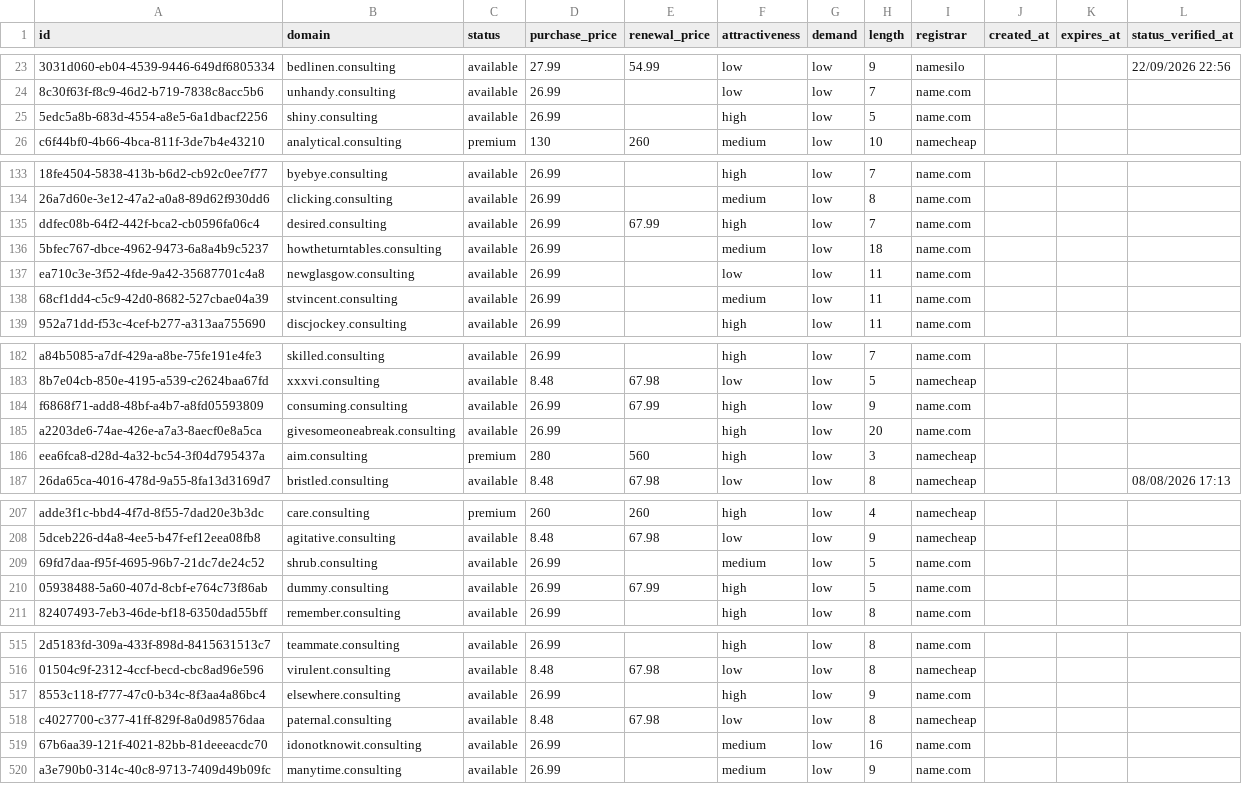
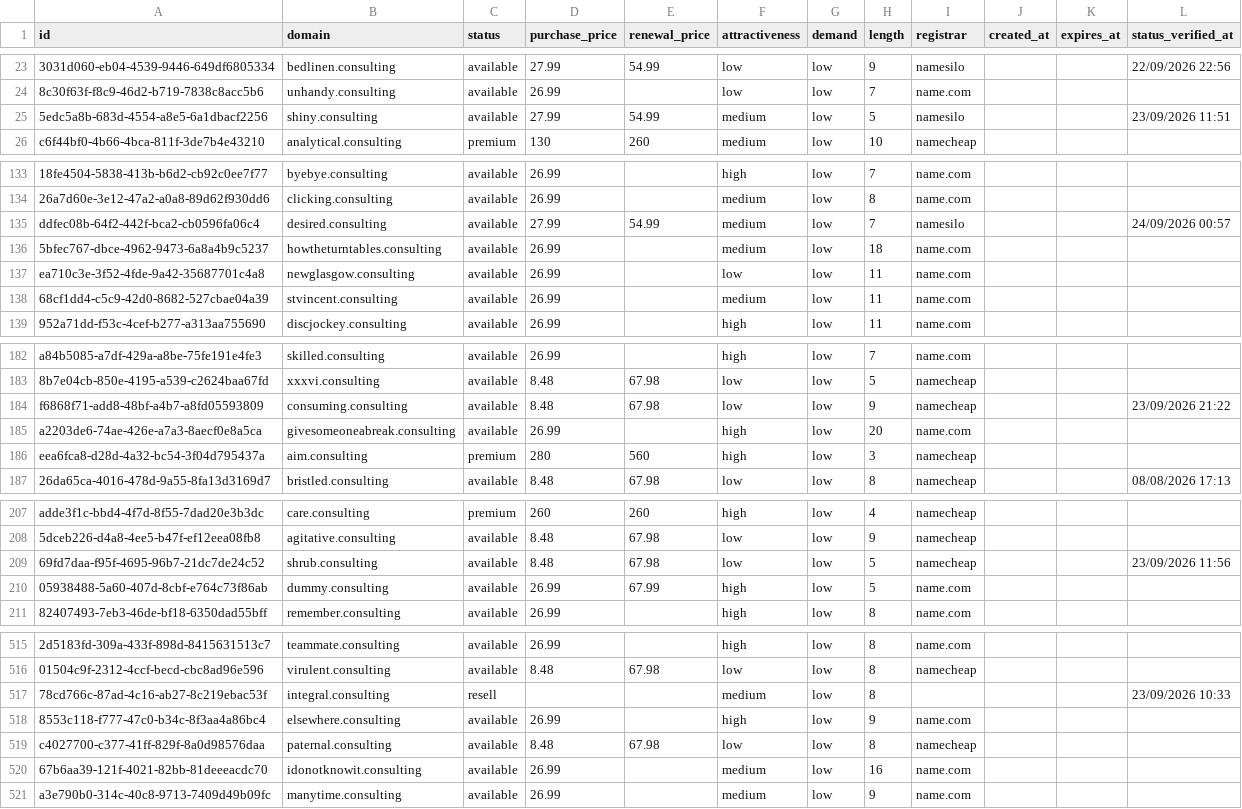
Before and after one commit to UniqueDomains/consulting-oneword-domains, a CSV file: consulting.csv, drawn as a sheet; only a part is shown, gaps mark what is left out; the diff covers the shown part only; the diff names each change by its address in the sheet, - before the commit and + after, or states it on an @@ line.

```diff
--- a/consulting.csv
+++ b/consulting.csv
-D25 (purchase_price): 26.99
+D25 (purchase_price): 27.99
-E25 (renewal_price): (empty)
+E25 (renewal_price): 54.99
-F25 (attractiveness): high
+F25 (attractiveness): medium
-I25 (registrar): name.com
+I25 (registrar): namesilo
-L25 (status_verified_at): (empty)
+L25 (status_verified_at): 23/09/2026 11:51
-D135 (purchase_price): 26.99
+D135 (purchase_price): 27.99
-E135 (renewal_price): 67.99
+E135 (renewal_price): 54.99
-F135 (attractiveness): high
+F135 (attractiveness): medium
-I135 (registrar): name.com
+I135 (registrar): namesilo
-L135 (status_verified_at): (empty)
+L135 (status_verified_at): 24/09/2026 00:57
-D184 (purchase_price): 26.99
+D184 (purchase_price): 8.48
-E184 (renewal_price): 67.99
+E184 (renewal_price): 67.98
-F184 (attractiveness): high
+F184 (attractiveness): low
-I184 (registrar): name.com
+I184 (registrar): namecheap
-L184 (status_verified_at): (empty)
+L184 (status_verified_at): 23/09/2026 21:22
-D209 (purchase_price): 26.99
+D209 (purchase_price): 8.48
-E209 (renewal_price): (empty)
+E209 (renewal_price): 67.98
-F209 (attractiveness): medium
+F209 (attractiveness): low
-I209 (registrar): name.com
+I209 (registrar): namecheap
-L209 (status_verified_at): (empty)
+L209 (status_verified_at): 23/09/2026 11:56
+row 517: 78cd766c-87ad-4c16-ab27-8c219ebac53f | integral.consulting | resell |  |  | medium | low | 8 |  |  |  | 23/09/2026 10:33
```
Also changed, not shown: 1 removed row and 126 edited cells elsewhere in this file, 4 other files.
